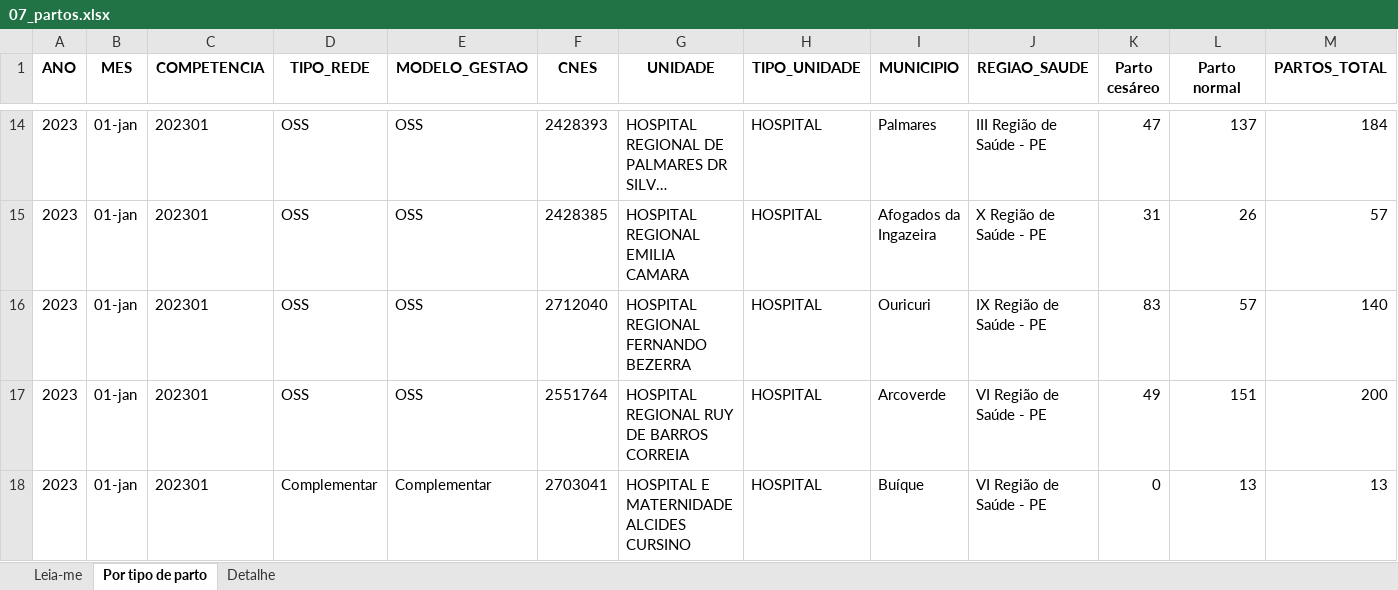
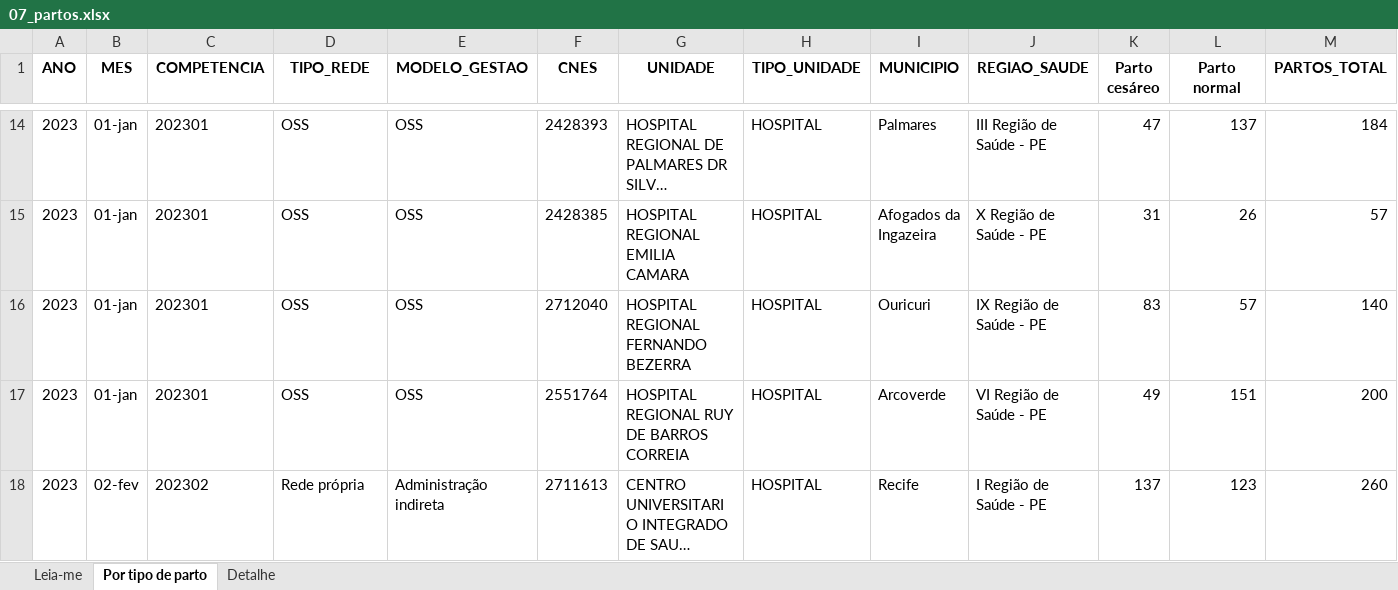
Before and after one commit to DGMOG-SES/producao-unidades-pe, an Excel workbook: planilhas/07_partos.xlsx, sheet Por tipo de parto, drawn as a sheet; only a part is shown, gaps mark what is left out; the shorter side is filled out with more unchanged rows; long unchanged cells end in …; values as stored, in another font and other column widths than the file's, no borders; rows hold the shown columns only; the diff covers the shown part only; the diff names each change by its address in the sheet, - before the commit and + after, or states it on an @@ line.

```diff
--- a/planilhas/07_partos.xlsx (sheet Por tipo de parto)
+++ b/planilhas/07_partos.xlsx (sheet Por tipo de parto)
-row 18: 2023 | 01-jan | 202301 | Complementar | Complementar | 2703041 | HOSPITAL E MATERNIDADE ALCIDES CURSINO | HOSPITAL | Buíque | VI Região de Saúde - PE | 0 | 13 | 13
```
Also changed, not shown: 49 removed rows elsewhere in this sheet, sheet Detalhe, sheet Leia-me, planilhas/00_unidades.xlsx, planilhas/01_producao_geral.xlsx, 28 other files.
